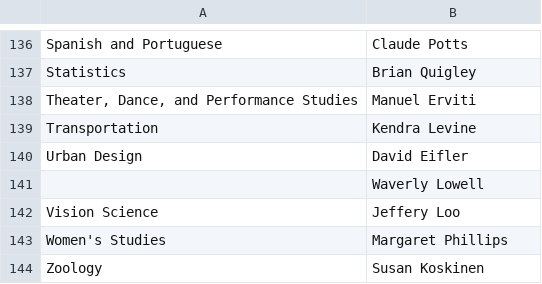
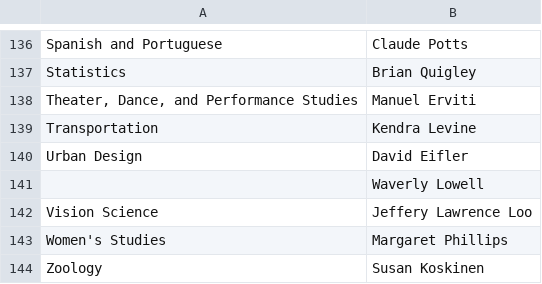
Before and after one commit to UCBerkeleyRDM/science-librarian-training, a CSV file: Workshop 1/Bibliometric data/Subject_Librarians.csv, drawn as a sheet; only a part is shown, gaps mark what is left out.

Commit message:
subject liaison list
Jeff added his middle ame.

```diff
--- a/Workshop 1/Bibliometric data/Subject_Librarians.csv
+++ b/Workshop 1/Bibliometric data/Subject_Librarians.csv
@@ -141,3 +141,3 @@ Urban Design,David Eifler
 ,Waverly Lowell
-Vision Science,Jeffery Loo
+Vision Science,Jeffery Lawrence Loo
 Women's Studies,Margaret Phillips
```
